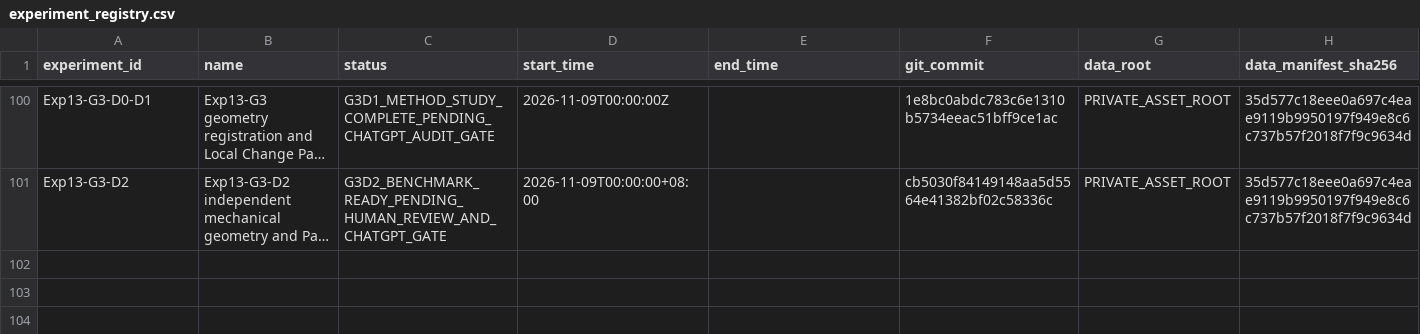
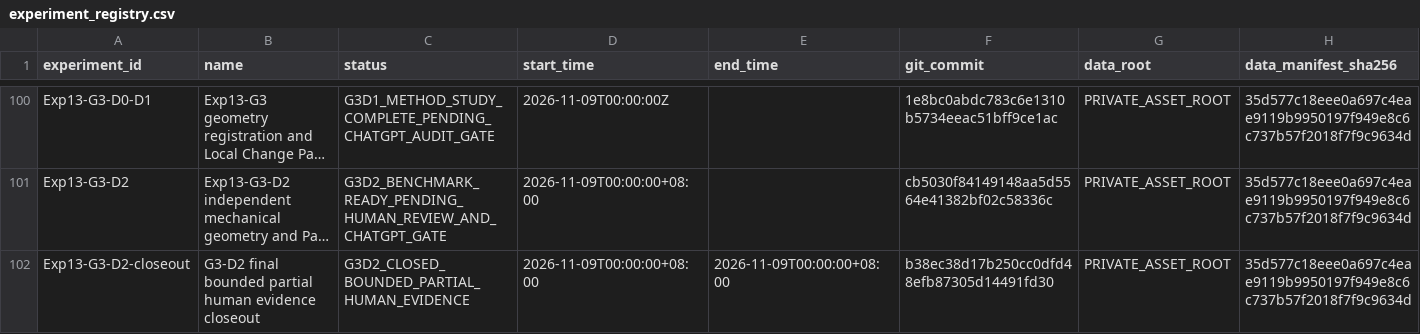
Before and after one commit to FlankKaicoder/borescope-new-seg-repro, a CSV file: results/experiment_registry.csv, drawn as a sheet; only a part is shown, gaps mark what is left out; long unchanged cells end in …; rows hold the shown columns only; the diff names each change by its address in the sheet, - before the commit and + after, or states it on an @@ line.

Commit message:
Close G3-D2 with bounded partial human evidence

```diff
--- a/results/experiment_registry.csv
+++ b/results/experiment_registry.csv
+row 102: Exp13-G3-D2-closeout | G3-D2 final bounded partial human evidence closeout | G3D2_CLOSED_BOUNDED_PARTIAL_HUMAN_EVIDENCE | 2026-11-09T00:00:00+08:00 | 2026-11-09T00:00:00+08:00 | b38ec38d17b250cc0dfd48efb87305d14491fd30 | PRIVATE_ASSET_ROOT | 35d577c18eee0a697c4eae9119b9950197f949e8c6c737b57f2018f7f9c9634d
```
Also changed, not shown: docs/exp13_cloud/experiment_registry.csv, 11 other files.
